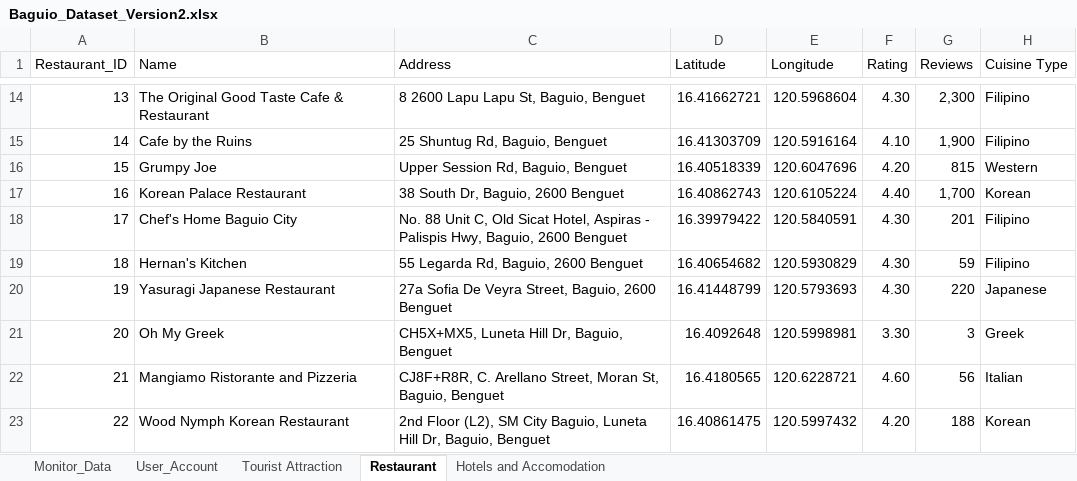
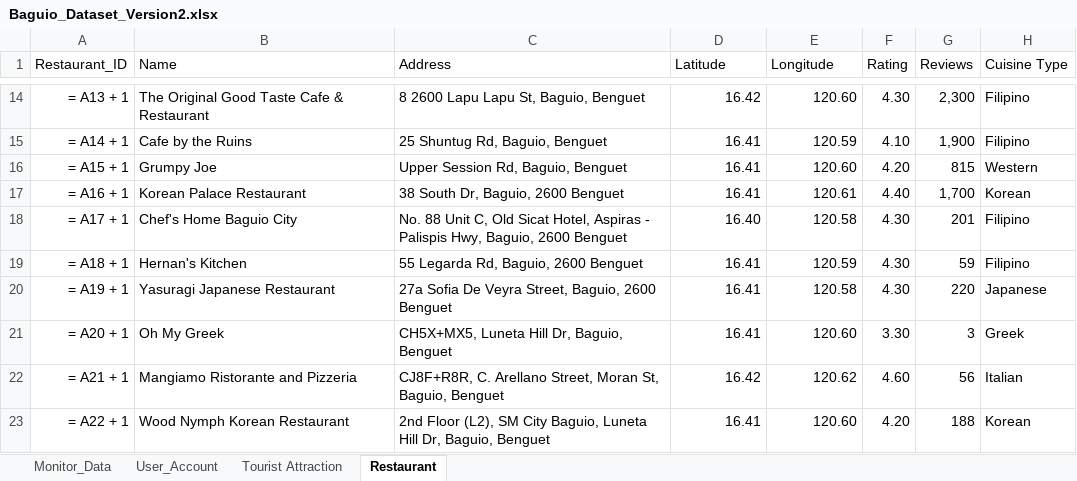
Before and after one commit to Jryx0601/CulTour_Ellison_and_Friends, an Excel workbook: Thesis_Codes/Back_End/Baguio_Dataset_Version2.xlsx, sheet Restaurant, drawn as a sheet; only a part is shown, gaps mark what is left out; values as stored, in another font and other column widths than the file's, no borders; formulas without a stored value are shown as written; the diff covers the shown part only; the diff names each change by its address in the sheet, - before the commit and + after, or states it on an @@ line.

```diff
--- a/Thesis_Codes/Back_End/Baguio_Dataset_Version2.xlsx (sheet Restaurant)
+++ b/Thesis_Codes/Back_End/Baguio_Dataset_Version2.xlsx (sheet Restaurant)
-sheet tab: Hotels and Accomodation
-A14 (Restaurant_ID): 13
+A14 (Restaurant_ID): = A13 + 1
-D14 (Latitude): 16.41662721
+D14 (Latitude): 16.42
-E14 (Longitude): 120.5968604
+E14 (Longitude): 120.60
-A15 (Restaurant_ID): 14
+A15 (Restaurant_ID): = A14 + 1
-D15 (Latitude): 16.41303709
+D15 (Latitude): 16.41
-E15 (Longitude): 120.5916164
+E15 (Longitude): 120.59
-A16 (Restaurant_ID): 15
+A16 (Restaurant_ID): = A15 + 1
-D16 (Latitude): 16.40518339
+D16 (Latitude): 16.41
-E16 (Longitude): 120.6047696
+E16 (Longitude): 120.60
-A17 (Restaurant_ID): 16
+A17 (Restaurant_ID): = A16 + 1
-D17 (Latitude): 16.40862743
+D17 (Latitude): 16.41
-E17 (Longitude): 120.6105224
+E17 (Longitude): 120.61
-A18 (Restaurant_ID): 17
+A18 (Restaurant_ID): = A17 + 1
-D18 (Latitude): 16.39979422
+D18 (Latitude): 16.40
-E18 (Longitude): 120.5840591
+E18 (Longitude): 120.58
-A19 (Restaurant_ID): 18
+A19 (Restaurant_ID): = A18 + 1
-D19 (Latitude): 16.40654682
+D19 (Latitude): 16.41
-E19 (Longitude): 120.5930829
+E19 (Longitude): 120.59
-A20 (Restaurant_ID): 19
+A20 (Restaurant_ID): = A19 + 1
-D20 (Latitude): 16.41448799
+D20 (Latitude): 16.41
-E20 (Longitude): 120.5793693
+E20 (Longitude): 120.58
-A21 (Restaurant_ID): 20
+A21 (Restaurant_ID): = A20 + 1
-D21 (Latitude): 16.4092648
+D21 (Latitude): 16.41
-E21 (Longitude): 120.5998981
+E21 (Longitude): 120.60
-A22 (Restaurant_ID): 21
+A22 (Restaurant_ID): = A21 + 1
-D22 (Latitude): 16.4180565
+D22 (Latitude): 16.42
-E22 (Longitude): 120.6228721
+E22 (Longitude): 120.62
-A23 (Restaurant_ID): 22
+A23 (Restaurant_ID): = A22 + 1
-D23 (Latitude): 16.40861475
+D23 (Latitude): 16.41
-E23 (Longitude): 120.5997432
+E23 (Longitude): 120.60
```
Also changed, not shown: 30 edited cells elsewhere in this sheet, sheet Tourist Attraction, sheet User_Account, 12 other files.
